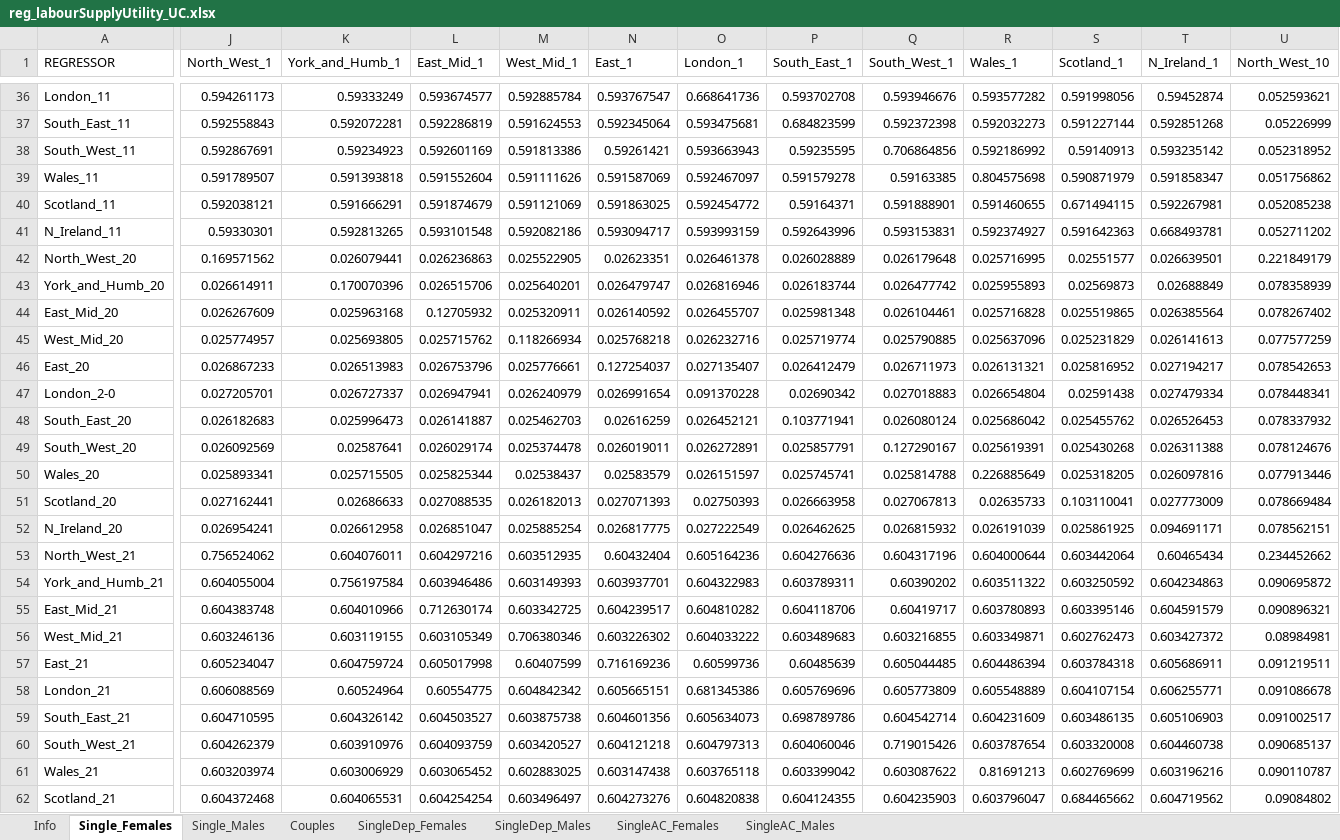
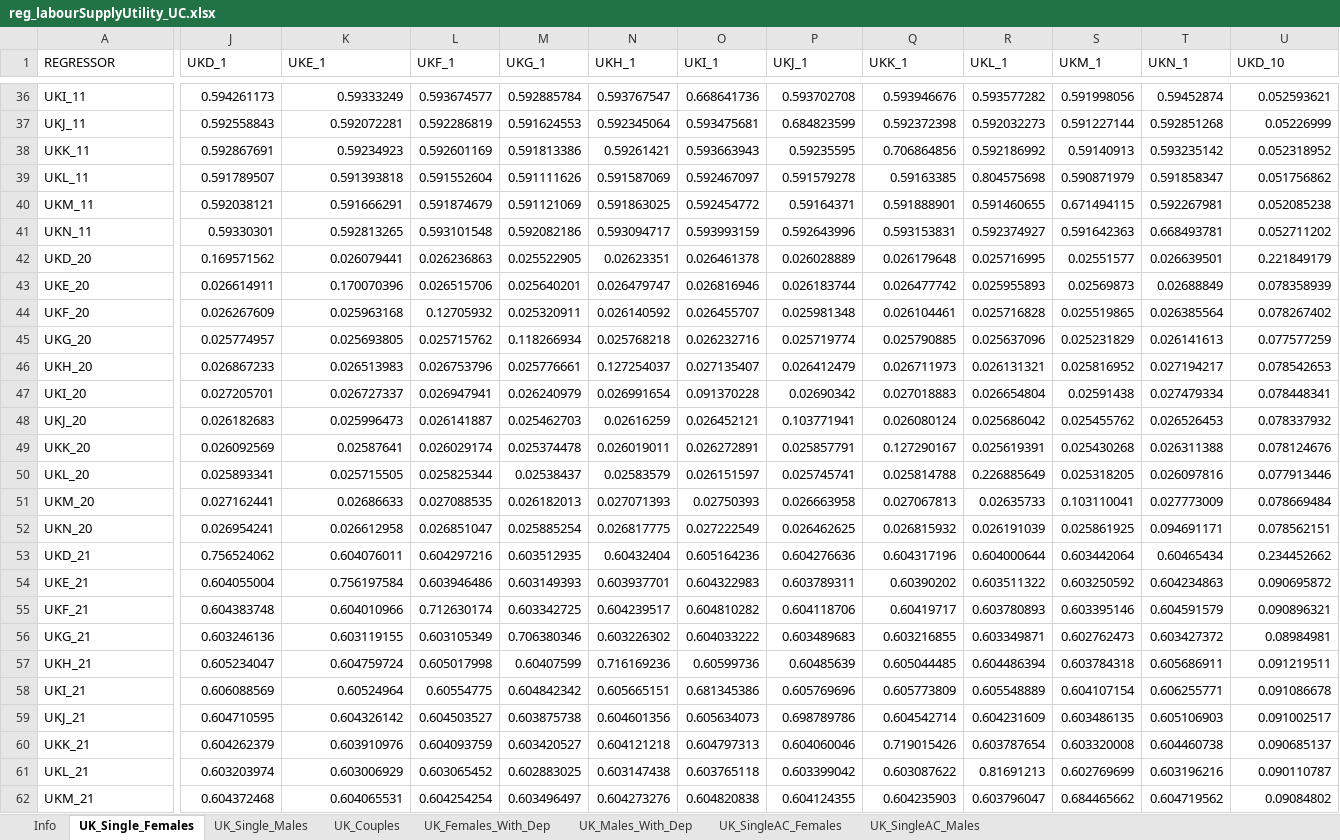
Before and after one commit to simpaths/SimPaths, an Excel workbook: input/reg_labourSupplyUtility_UC.xlsx, sheet UK_Single_Females, drawn as a sheet; only a part is shown, gaps mark what is left out; values as stored, in another font and other column widths than the file's, no borders; the diff covers the shown part only; the diff names each change by its address in the sheet, - before the commit and + after, or states it on an @@ line.

```diff
--- a/input/reg_labourSupplyUtility_UC.xlsx (sheet UK_Single_Females)
+++ b/input/reg_labourSupplyUtility_UC.xlsx (sheet UK_Single_Females)
-sheet tab: Single_Females
+sheet tab: UK_Single_Females
-sheet tab: Single_Males
+sheet tab: UK_Single_Males
-sheet tab: Couples
+sheet tab: UK_Males_With_Dep
-sheet tab: SingleDep_Females
+sheet tab: UK_Couples
-sheet tab: SingleDep_Males
+sheet tab: UK_Females_With_Dep
-sheet tab: SingleAC_Males
+sheet tab: UK_SingleAC_Males
-sheet tab: SingleAC_Females
+sheet tab: UK_SingleAC_Females
@@ sheet tab order changed: Info | UK_Single_Females | UK_Single_Males | UK_Couples | UK_Females_With_Dep | UK_Males_With_Dep | UK_SingleAC_Females | UK_SingleAC_Males @@
-J1: North_West_1
+J1: UKD_1
-K1: York_and_Humb_1
+K1: UKE_1
-L1: East_Mid_1
+L1: UKF_1
-M1: West_Mid_1
+M1: UKG_1
-N1: East_1
+N1: UKH_1
-O1: London_1
+O1: UKI_1
-P1: South_East_1
+P1: UKJ_1
-Q1: South_West_1
+Q1: UKK_1
-R1: Wales_1
+R1: UKL_1
-S1: Scotland_1
+S1: UKM_1
-T1: N_Ireland_1
+T1: UKN_1
-U1: North_West_10
+U1: UKD_10
-A36 (REGRESSOR): London_11
+A36 (REGRESSOR): UKI_11
-A37 (REGRESSOR): South_East_11
+A37 (REGRESSOR): UKJ_11
-A38 (REGRESSOR): South_West_11
+A38 (REGRESSOR): UKK_11
-A39 (REGRESSOR): Wales_11
+A39 (REGRESSOR): UKL_11
-A40 (REGRESSOR): Scotland_11
+A40 (REGRESSOR): UKM_11
-A41 (REGRESSOR): N_Ireland_11
+A41 (REGRESSOR): UKN_11
-A42 (REGRESSOR): North_West_20
+A42 (REGRESSOR): UKD_20
-A43 (REGRESSOR): York_and_Humb_20
+A43 (REGRESSOR): UKE_20
-A44 (REGRESSOR): East_Mid_20
+A44 (REGRESSOR): UKF_20
-A45 (REGRESSOR): West_Mid_20
+A45 (REGRESSOR): UKG_20
-A46 (REGRESSOR): East_20
+A46 (REGRESSOR): UKH_20
-A47 (REGRESSOR): London_2-0
+A47 (REGRESSOR): UKI_20
-A48 (REGRESSOR): South_East_20
+A48 (REGRESSOR): UKJ_20
-A49 (REGRESSOR): South_West_20
+A49 (REGRESSOR): UKK_20
-A50 (REGRESSOR): Wales_20
+A50 (REGRESSOR): UKL_20
-A51 (REGRESSOR): Scotland_20
+A51 (REGRESSOR): UKM_20
-A52 (REGRESSOR): N_Ireland_20
+A52 (REGRESSOR): UKN_20
-A53 (REGRESSOR): North_West_21
+A53 (REGRESSOR): UKD_21
-A54 (REGRESSOR): York_and_Humb_21
+A54 (REGRESSOR): UKE_21
-A55 (REGRESSOR): East_Mid_21
+A55 (REGRESSOR): UKF_21
-A56 (REGRESSOR): West_Mid_21
+A56 (REGRESSOR): UKG_21
-A57 (REGRESSOR): East_21
+A57 (REGRESSOR): UKH_21
-A58 (REGRESSOR): London_21
+A58 (REGRESSOR): UKI_21
-A59 (REGRESSOR): South_East_21
+A59 (REGRESSOR): UKJ_21
-A60 (REGRESSOR): South_West_21
+A60 (REGRESSOR): UKK_21
-A61 (REGRESSOR): Wales_21
+A61 (REGRESSOR): UKL_21
-A62 (REGRESSOR): Scotland_21
+A62 (REGRESSOR): UKM_21
```
Also changed, not shown: 159 edited cells elsewhere in this sheet, sheet UK_Males_With_Dep, sheet UK_Couples, sheet UK_Females_With_Dep, sheet UK_Single_Males.
